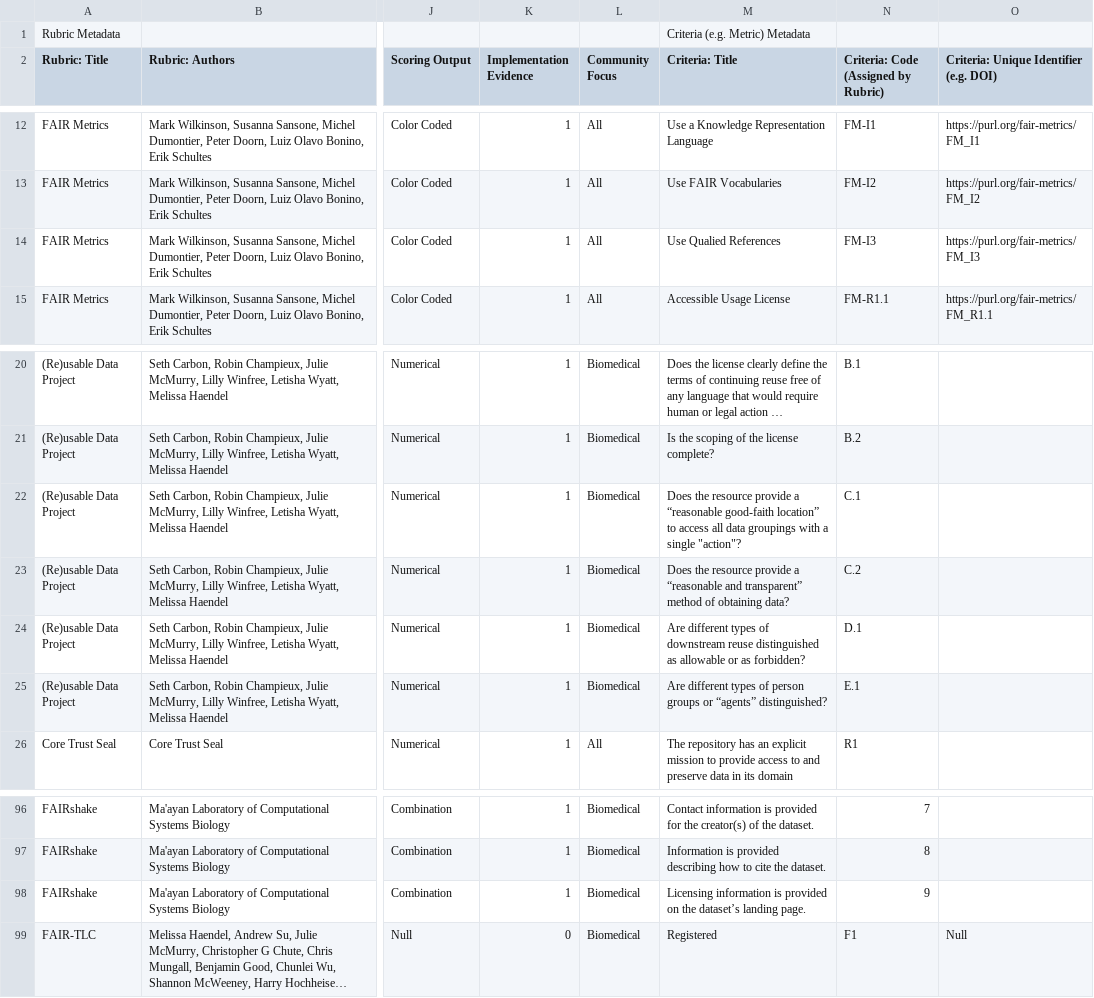
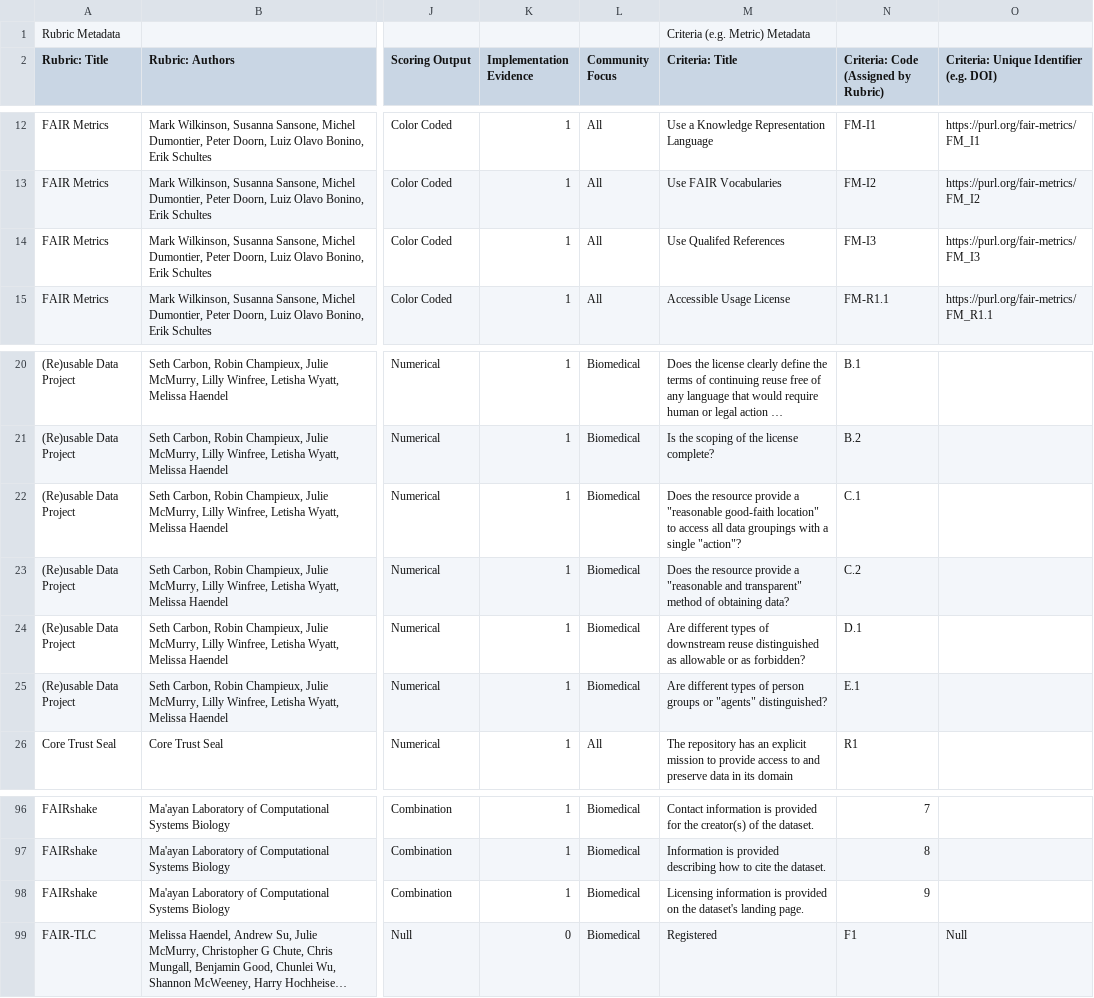
Before and after one commit to rchampieux/FAIRdata, a TSV file: src-rdf/in/FAIR_Landscape_V1.0.0-Evaluation.tsv, drawn as a sheet; only a part is shown, gaps mark what is left out; long unchanged cells end in …; the diff covers the shown part only; the diff names each change by its address in the sheet, - before the commit and + after, or states it on an @@ line.

```diff
--- a/src-rdf/in/FAIR_Landscape_V1.0.0-Evaluation.tsv
+++ b/src-rdf/in/FAIR_Landscape_V1.0.0-Evaluation.tsv
-M14 (Criteria: Title): Use Qualied References
+M14 (Criteria: Title): Use Qualifed References
-M22 (Criteria: Title): …provide a “reasonable good-faith location” to access…
+M22 (Criteria: Title): …provide a "reasonable good-faith location" to access…
-M23 (Criteria: Title): …provide a “reasonable and transparent” method of…
+M23 (Criteria: Title): …provide a "reasonable and transparent" method of…
-M25 (Criteria: Title): …groups or “agents” distinguished?
+M25 (Criteria: Title): …groups or "agents" distinguished?
-M98 (Criteria: Title): …on the dataset’s landing page.
+M98 (Criteria: Title): …on the dataset's landing page.
```
Also changed, not shown: 17 edited cells elsewhere in this file, 1 other file.
